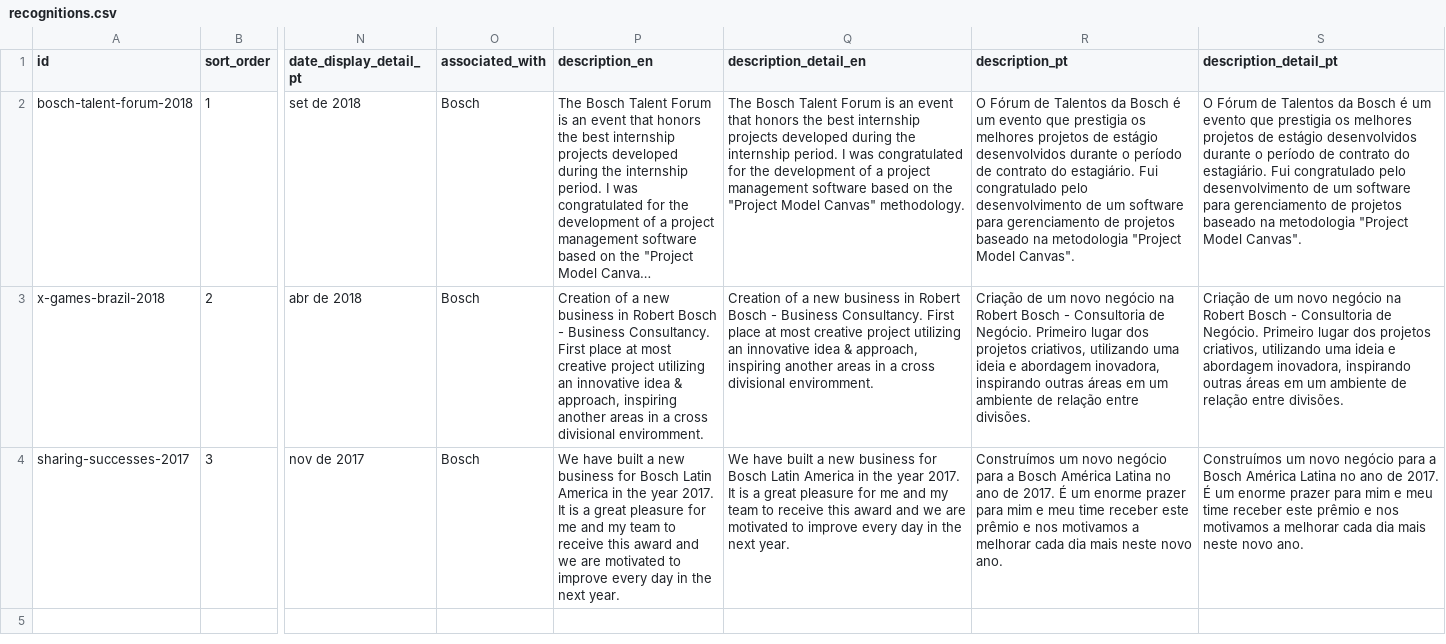
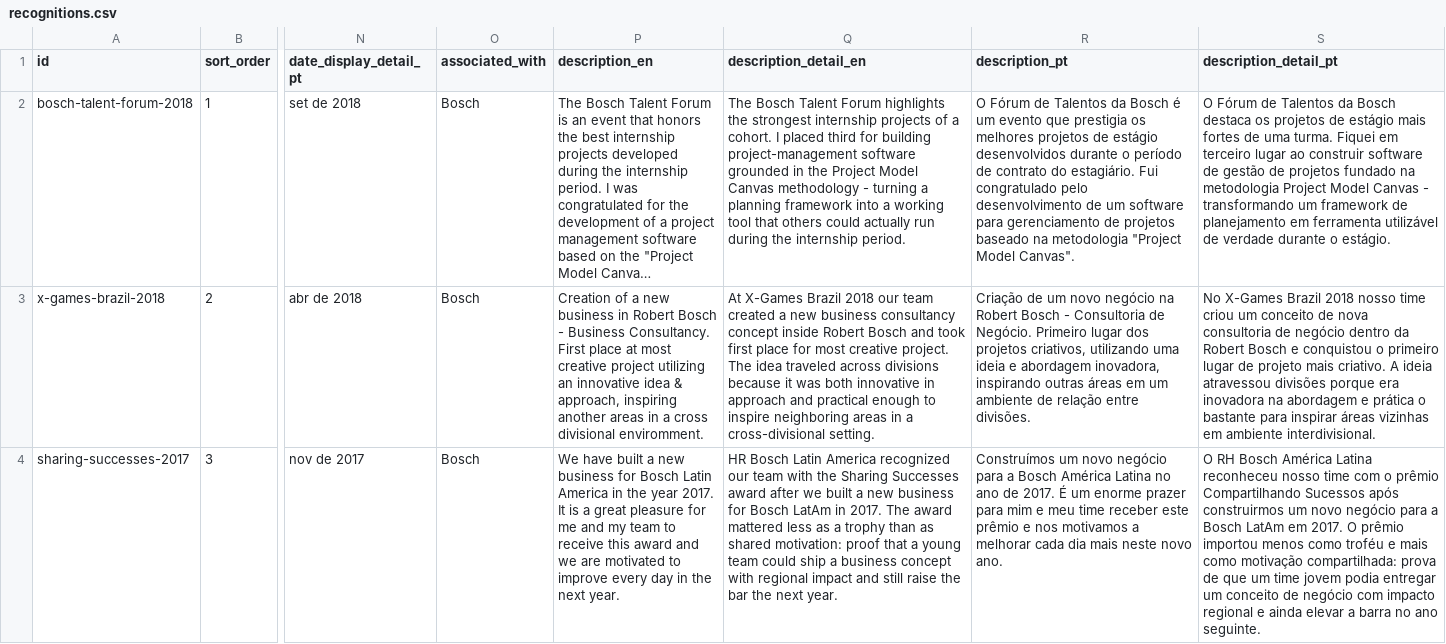
Before and after one commit to duducm2/my-personal-repo, a CSV file: my-data/canonical/recognitions.csv, drawn as a sheet; only a part is shown, gaps mark what is left out; long unchanged cells end in …; the diff names each change by its address in the sheet, - before the commit and + after, or states it on an @@ line.

```diff
--- a/my-data/canonical/recognitions.csv
+++ b/my-data/canonical/recognitions.csv
-Q2 (description_detail_en): …Talent Forum is an event that honors the best internship projects developed during the internship period. I was congratulated for the development of a project management software based on the "Project Model Canvas" methodology.
+Q2 (description_detail_en): …Talent Forum highlights the strongest internship projects of a cohort. I placed third for building project-management software grounded in the Project Model Canvas methodology - turning a planning framework into a working tool that others could actually run during the internship period.
-S2 (description_detail_pt): …da Bosch é um evento que prestigia os melhores projetos de estágio desenvolvidos durante o período de contrato do estagiário. Fui congratulado pelo desenvolvimento de um software para gerenciamento de projetos baseado na metodologia "Project Model Canvas".
+S2 (description_detail_pt): …da Bosch destaca os projetos de estágio mais fortes de uma turma. Fiquei em terceiro lugar ao construir software de gestão de projetos fundado na metodologia Project Model Canvas - transformando um framework de planejamento em ferramenta utilizável de verdade durante o estágio.
-Q3 (description_detail_en): Creation of a new business in Robert Bosch - Business Consultancy. First place at most creative project utilizing an innovative idea & approach, inspiring another areas in a cross divisional enviromment.
+Q3 (description_detail_en): At X-Games Brazil 2018 our team created a new business consultancy concept inside Robert Bosch and took first place for most creative project. The idea traveled across divisions because it was both innovative in approach and practical enough to inspire neighboring areas in a cross-divisional setting.
-S3 (description_detail_pt): Criação de um novo negócio na Robert Bosch - Consultoria de Negócio. Primeiro lugar dos projetos criativos, utilizando uma ideia e abordagem inovadora, inspirando outras áreas em um ambiente de relação entre divisões.
+S3 (description_detail_pt): No X-Games Brazil 2018 nosso time criou um conceito de nova consultoria de negócio dentro da Robert Bosch e conquistou o primeiro lugar de projeto mais criativo. A ideia atravessou divisões porque era inovadora na abordagem e prática o bastante para inspirar áreas vizinhas em ambiente interdivisional.
-Q4 (description_detail_en): We have built a new business for Bosch Latin America in the year 2017. It is a great pleasure for me and my team to receive this award and we are motivated to improve every day in the next…
+Q4 (description_detail_en): HR Bosch Latin America recognized our team with the Sharing Successes award after we built a new business for Bosch LatAm in 2017. The award mattered less as a trophy than as shared motivation: proof that a young team could ship a business concept with regional impact and still raise the bar the next…
-S4 (description_detail_pt): Construímos um novo negócio para a Bosch América Latina no ano de 2017. É um enorme prazer para mim e meu time receber este prêmio e nos motivamos a melhorar cada dia mais neste novo ano.
+S4 (description_detail_pt): O RH Bosch América Latina reconheceu nosso time com o prêmio Compartilhando Sucessos após construirmos um novo negócio para a Bosch LatAm em 2017. O prêmio importou menos como troféu e mais como motivação compartilhada: prova de que um time jovem podia entregar um conceito de negócio com impacto regional e ainda elevar a barra no ano seguinte.
```
Also changed, not shown: my-data/canonical/about_linkedin.csv, my-data/canonical/education_linkedin.csv, 3 other files.
